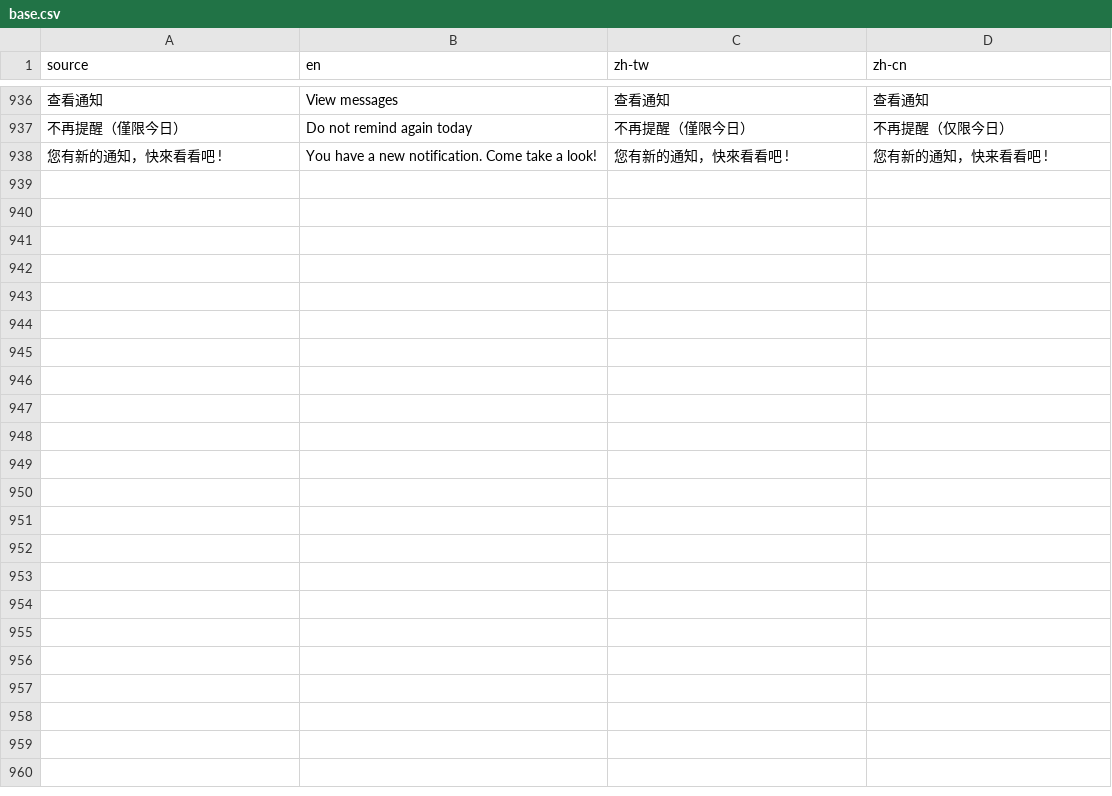
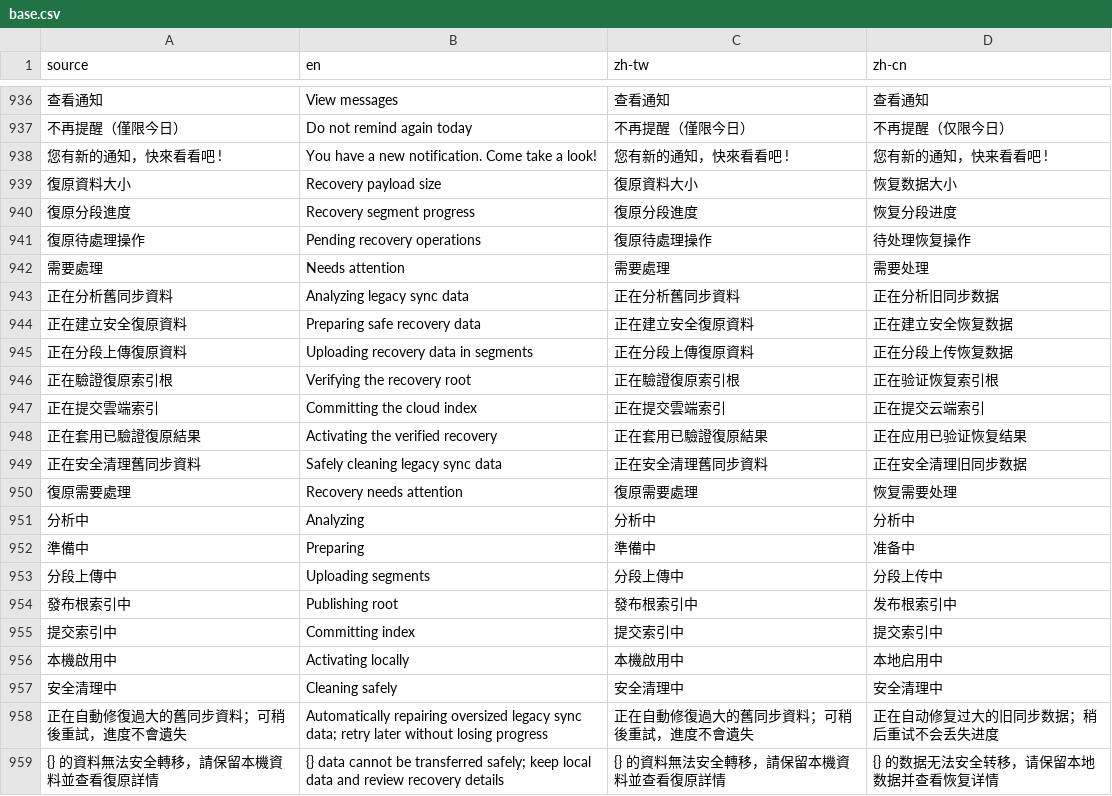
Before and after one commit to LittleSurvival/yamibo-app, a CSV file: i18n/base.csv, drawn as a sheet; only a part is shown, gaps mark what is left out; the diff names each change by its address in the sheet, - before the commit and + after, or states it on an @@ line.

Commit message:
Make AppSync capacity recovery self-healing

```diff
--- a/i18n/base.csv
+++ b/i18n/base.csv
+row 939: 復原資料大小 | Recovery payload size | 復原資料大小 | 恢复数据大小
+row 940: 復原分段進度 | Recovery segment progress | 復原分段進度 | 恢复分段进度
+row 941: 復原待處理操作 | Pending recovery operations | 復原待處理操作 | 待处理恢复操作
+row 942: 需要處理 | Needs attention | 需要處理 | 需要处理
+row 943: 正在分析舊同步資料 | Analyzing legacy sync data | 正在分析舊同步資料 | 正在分析旧同步数据
+row 944: 正在建立安全復原資料 | Preparing safe recovery data | 正在建立安全復原資料 | 正在建立安全恢复数据
+row 945: 正在分段上傳復原資料 | Uploading recovery data in segments | 正在分段上傳復原資料 | 正在分段上传恢复数据
+row 946: 正在驗證復原索引根 | Verifying the recovery root | 正在驗證復原索引根 | 正在验证恢复索引根
+row 947: 正在提交雲端索引 | Committing the cloud index | 正在提交雲端索引 | 正在提交云端索引
+row 948: 正在套用已驗證復原結果 | Activating the verified recovery | 正在套用已驗證復原結果 | 正在应用已验证恢复结果
+row 949: 正在安全清理舊同步資料 | Safely cleaning legacy sync data | 正在安全清理舊同步資料 | 正在安全清理旧同步数据
+row 950: 復原需要處理 | Recovery needs attention | 復原需要處理 | 恢复需要处理
+row 951: 分析中 | Analyzing | 分析中 | 分析中
+row 952: 準備中 | Preparing | 準備中 | 准备中
+row 953: 分段上傳中 | Uploading segments | 分段上傳中 | 分段上传中
+row 954: 發布根索引中 | Publishing root | 發布根索引中 | 发布根索引中
+row 955: 提交索引中 | Committing index | 提交索引中 | 提交索引中
+row 956: 本機啟用中 | Activating locally | 本機啟用中 | 本地启用中
+row 957: 安全清理中 | Cleaning safely | 安全清理中 | 安全清理中
+row 958: 正在自動修復過大的舊同步資料；可稍後重試，進度不會遺失 | Automatically repairing oversized legacy sync data; retry later without losing progress | 正在自動修復過大的舊同步資料；可稍後重試，進度不會遺失 | 正在自动修复过大的旧同步数据；稍后重试不会丢失进度
+row 959: {} 的資料無法安全轉移，請保留本機資料並查看復原詳情 | {} data cannot be transferred safely; keep local data and review recovery details | {} 的資料無法安全轉移，請保留本機資料並查看復原詳情 | {} 的数据无法安全转移，请保留本地数据并查看恢复详情
```
Also changed, not shown: 35 other files.
